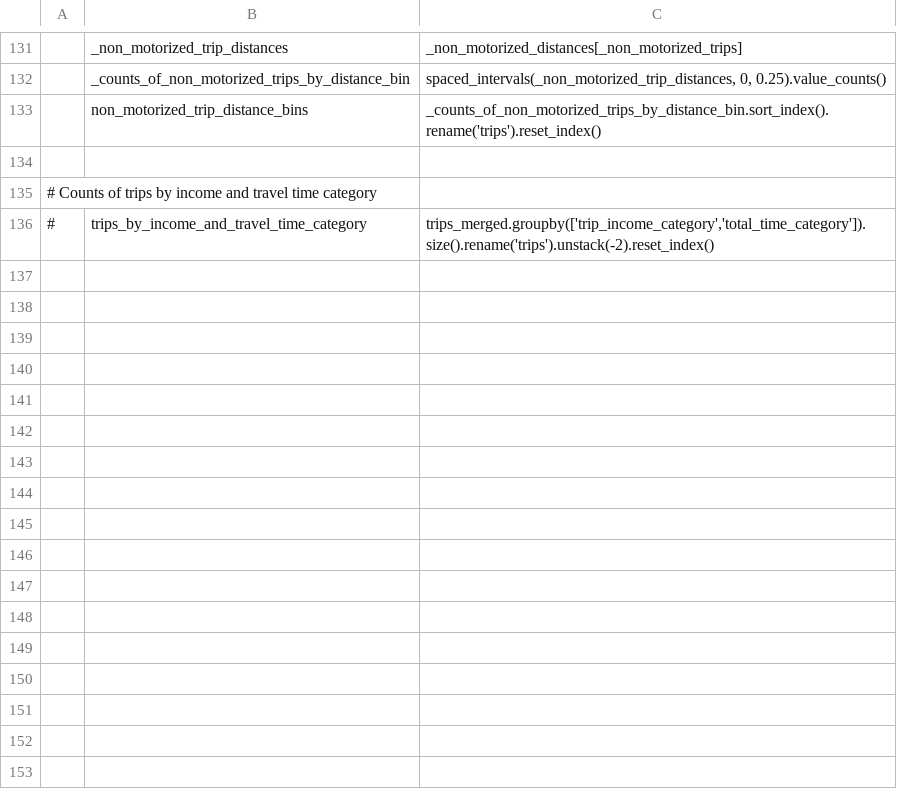
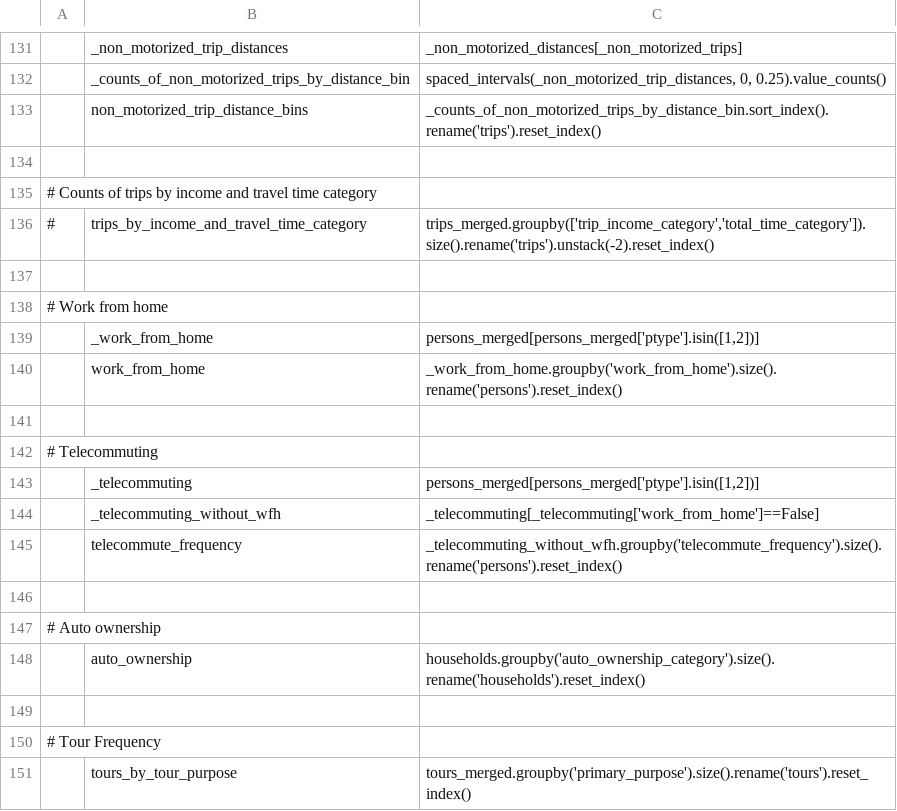
Before and after one commit to wsp-sag/lighthouse, a CSV file: model/configs/summarize.csv, drawn as a sheet; only a part is shown, gaps mark what is left out; the diff names each change by its address in the sheet, - before the commit and + after, or states it on an @@ line.

Commit message:
add to summarize: work from home, telecommute, auto ownership, tour frequency

```diff
--- a/model/configs/summarize.csv
+++ b/model/configs/summarize.csv
+row 137: (empty)
+row 138: # Work from home
+row 139:  | _work_from_home | persons_merged[persons_merged['ptype'].isin([1,2])]
+row 140:  | work_from_home | _work_from_home.groupby('work_from_home').size().rename('persons').reset_index()
+row 141: (empty)
+row 142: # Telecommuting
+row 143:  | _telecommuting | persons_merged[persons_merged['ptype'].isin([1,2])]
+row 144:  | _telecommuting_without_wfh | _telecommuting[_telecommuting['work_from_home']==False]
+row 145:  | telecommute_frequency | _telecommuting_without_wfh.groupby('telecommute_frequency').size().rename('persons').reset_index()
+row 146: (empty)
+row 147: # Auto ownership
+row 148:  | auto_ownership | households.groupby('auto_ownership_category').size().rename('households').reset_index()
+row 149: (empty)
+row 150: # Tour Frequency
+row 151:  | tours_by_tour_purpose | tours_merged.groupby('primary_purpose').size().rename('tours').reset_index()
```
Also changed, not shown: model/configs/summarize_preprocessor.csv, 1 other file.
